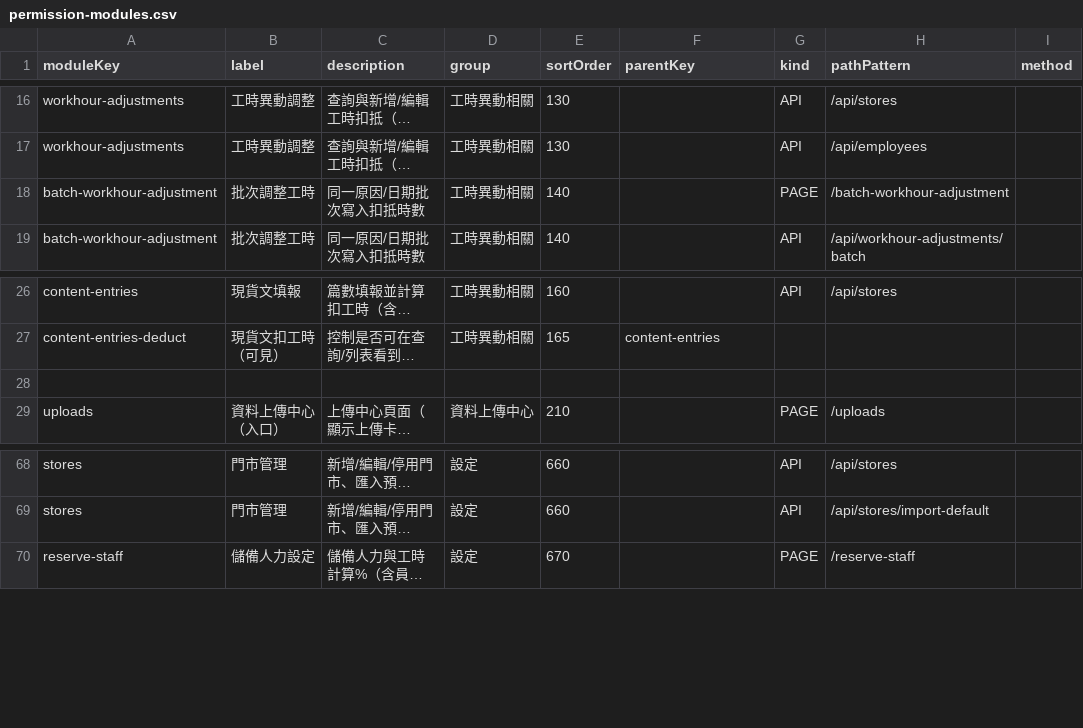
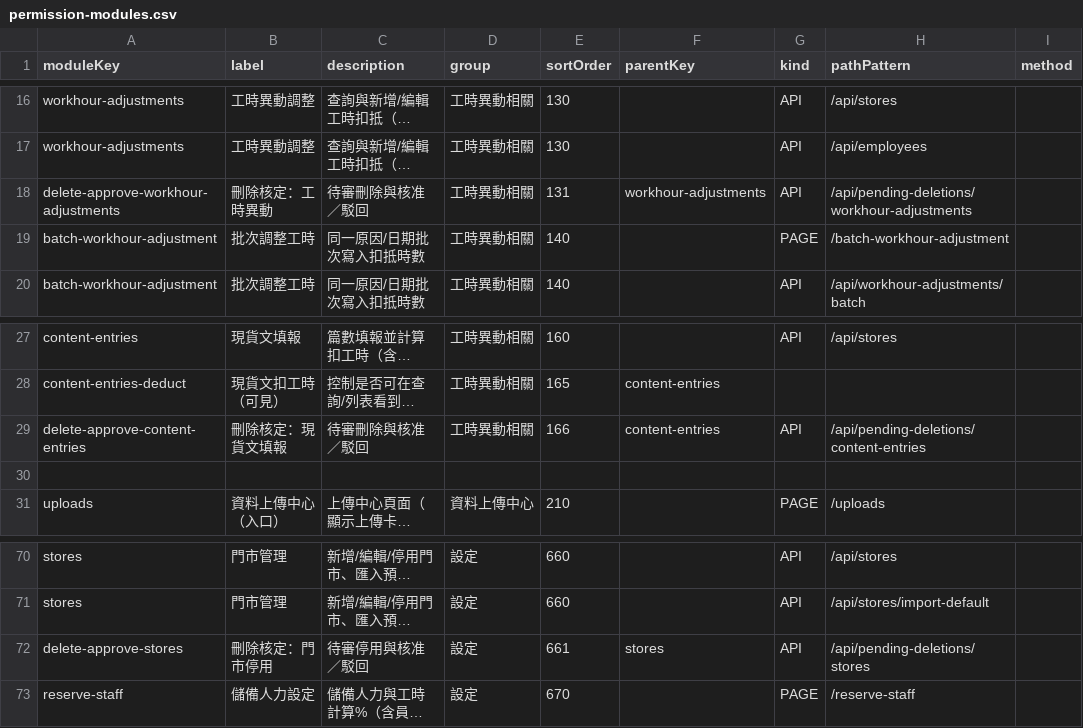
Before and after one commit to kwxbav-AI/forsue, a CSV file: docs/permission-modules.csv, drawn as a sheet; only a part is shown, gaps mark what is left out; long unchanged cells end in …; the diff names each change by its address in the sheet, - before the commit and + after, or states it on an @@ line.

```diff
--- a/docs/permission-modules.csv
+++ b/docs/permission-modules.csv
+row 18: delete-approve-workhour-adjustments | 刪除核定：工時異動 | 待審刪除與核准／駁回 | 工時異動相關 | 131 | workhour-adjustments | API | /api/pending-deletions/workhour-adjustments
+row 29: delete-approve-content-entries | 刪除核定：現貨文填報 | 待審刪除與核准／駁回 | 工時異動相關 | 166 | content-entries | API | /api/pending-deletions/content-entries
+row 72: delete-approve-stores | 刪除核定：門市停用 | 待審停用與核准／駁回 | 設定 | 661 | stores | API | /api/pending-deletions/stores
```
Also changed, not shown: 29 other files.
